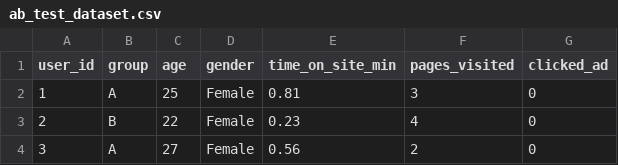
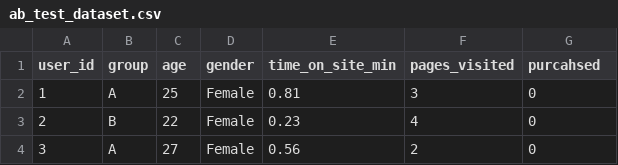
Before and after one commit to itsdaniyalm/Data-Analytics-for-Enterpenures, a CSV file: ab_test_dataset.csv, drawn as a sheet; only a part is shown.

Commit message:
Update ab_test_dataset.csv

```diff
--- a/ab_test_dataset.csv
+++ b/ab_test_dataset.csv
@@ -1,2 +1,2 @@
-user_id,group,age,gender,time_on_site_min,pages_visited,clicked_ad
+user_id,group,age,gender,time_on_site_min,pages_visited,purcahsed
 1,A,25,Female,0.81,3,0
```
